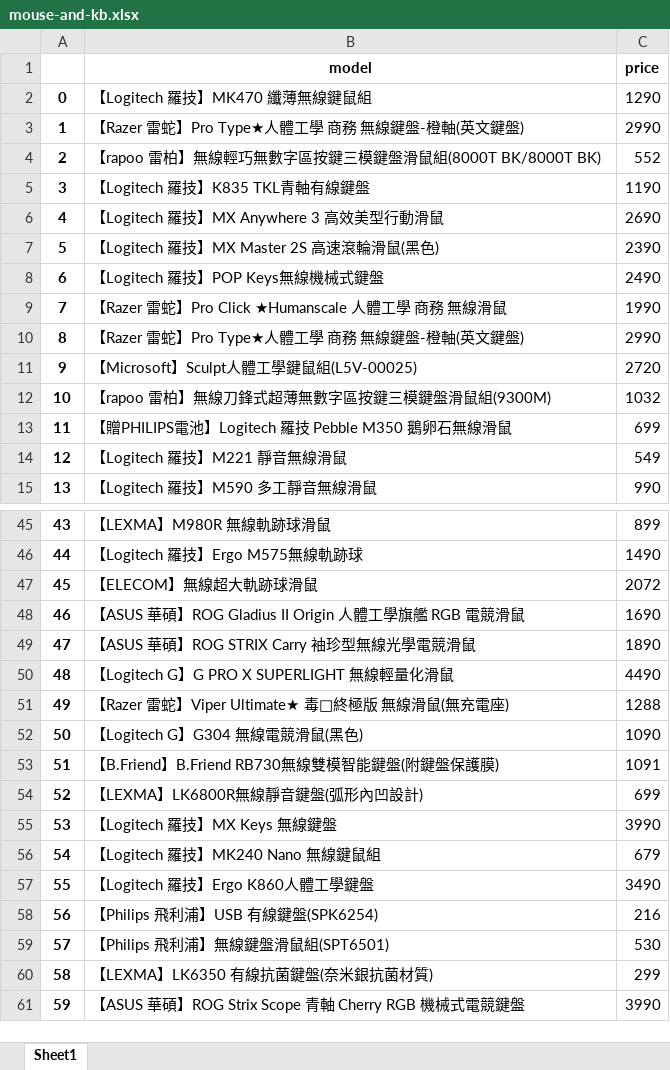
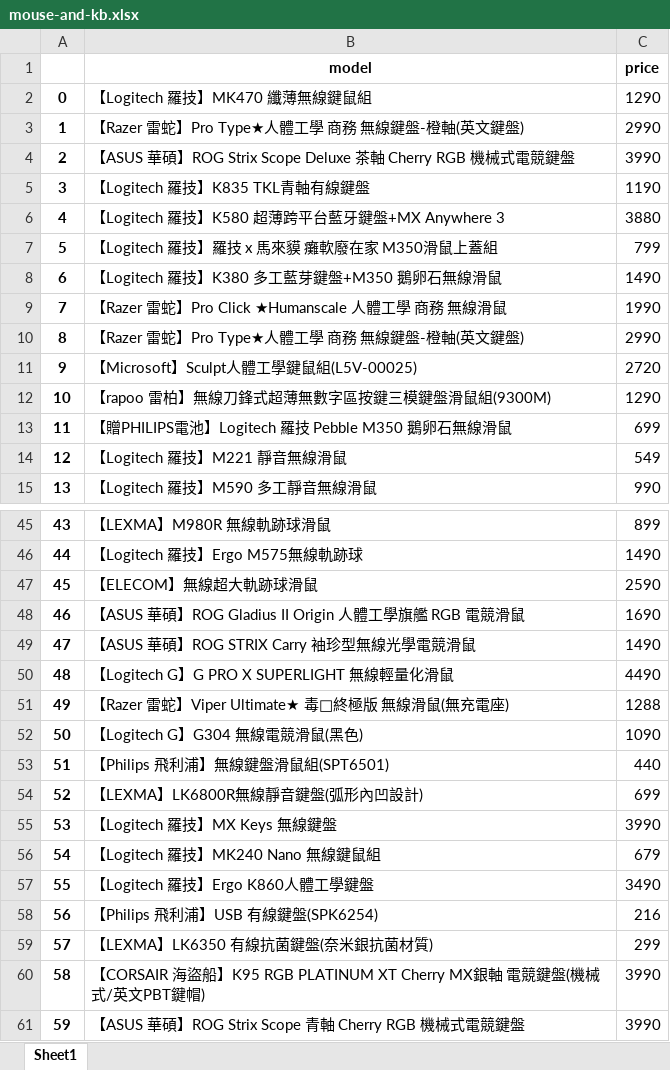
Before and after one commit to kazanTW/PythonLab, an Excel workbook: mouse-and-kb.xlsx, sheet Sheet1, drawn as a sheet; only a part is shown, gaps mark what is left out; values as stored, in another font and other column widths than the file's, no borders; the diff covers the shown part only; the diff names each change by its address in the sheet, - before the commit and + after, or states it on an @@ line.

Commit message:
Sample Sheets

```diff
--- a/mouse-and-kb.xlsx (sheet Sheet1)
+++ b/mouse-and-kb.xlsx (sheet Sheet1)
-B4 (model): 【rapoo 雷柏】無線輕巧無數字區按鍵三模鍵盤滑鼠組(8000T BK/8000T BK)
+B4 (model): 【ASUS 華碩】ROG Strix Scope Deluxe 茶軸 Cherry RGB 機械式電競鍵盤
-C4 (price): 552
+C4 (price): 3990
-B6 (model): 【Logitech 羅技】MX Anywhere 3 高效美型行動滑鼠
+B6 (model): 【Logitech 羅技】K580 超薄跨平台藍牙鍵盤+MX Anywhere 3
-C6 (price): 2690
+C6 (price): 3880
-B7 (model): 【Logitech 羅技】MX Master 2S 高速滾輪滑鼠(黑色)
+B7 (model): 【Logitech 羅技】羅技 x 馬來貘 癱軟廢在家 M350滑鼠上蓋組
-C7 (price): 2390
+C7 (price): 799
-B8 (model): 【Logitech 羅技】POP Keys無線機械式鍵盤
+B8 (model): 【Logitech 羅技】K380 多工藍芽鍵盤+M350 鵝卵石無線滑鼠
-C8 (price): 2490
+C8 (price): 1490
-C12 (price): 1032
+C12 (price): 1290
-C47 (price): 2072
+C47 (price): 2590
-C49 (price): 1890
+C49 (price): 1490
-B53 (model): 【B.Friend】B.Friend RB730無線雙模智能鍵盤(附鍵盤保護膜)
+B53 (model): 【Philips 飛利浦】無線鍵盤滑鼠組(SPT6501)
-C53 (price): 1091
+C53 (price): 440
-B59 (model): 【Philips 飛利浦】無線鍵盤滑鼠組(SPT6501)
+B59 (model): 【LEXMA】LK6350 有線抗菌鍵盤(奈米銀抗菌材質)
-C59 (price): 530
+C59 (price): 299
-B60 (model): 【LEXMA】LK6350 有線抗菌鍵盤(奈米銀抗菌材質)
+B60 (model): 【CORSAIR 海盜船】K95 RGB PLATINUM XT Cherry MX銀軸 電競鍵盤(機械式/英文PBT鍵帽)
-C60 (price): 299
+C60 (price): 3990
```
Also changed, not shown: 4 edited cells elsewhere in this sheet.
